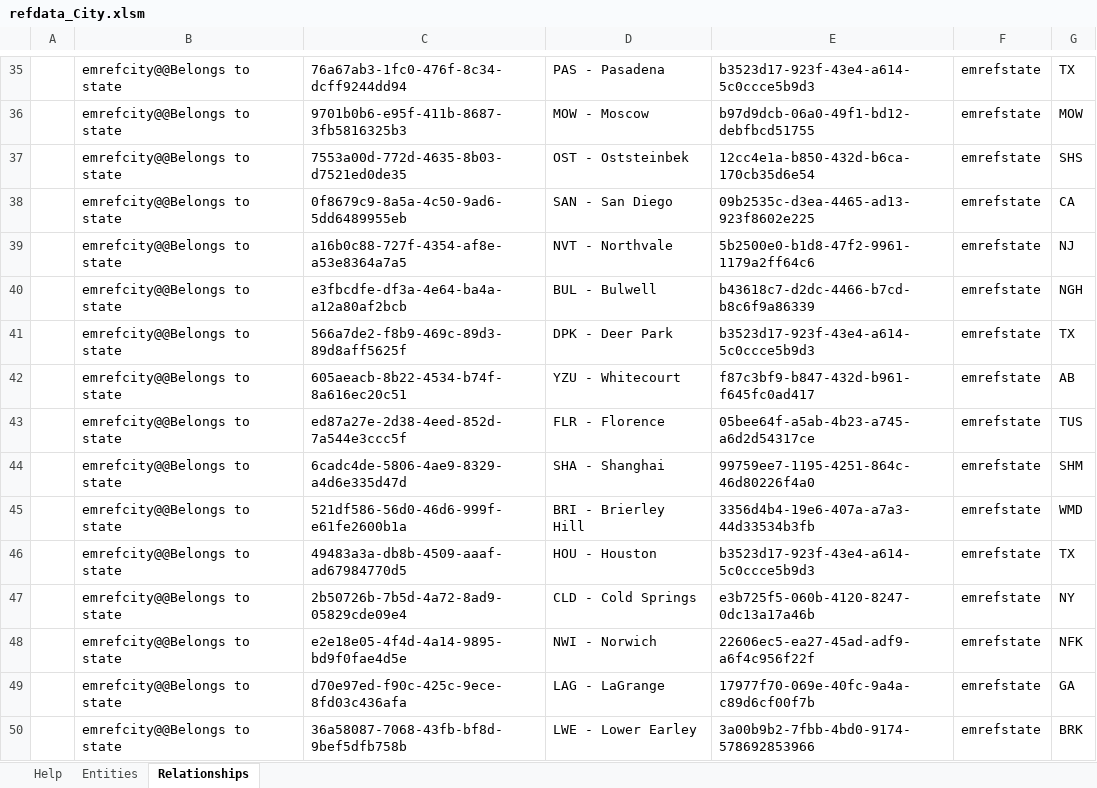
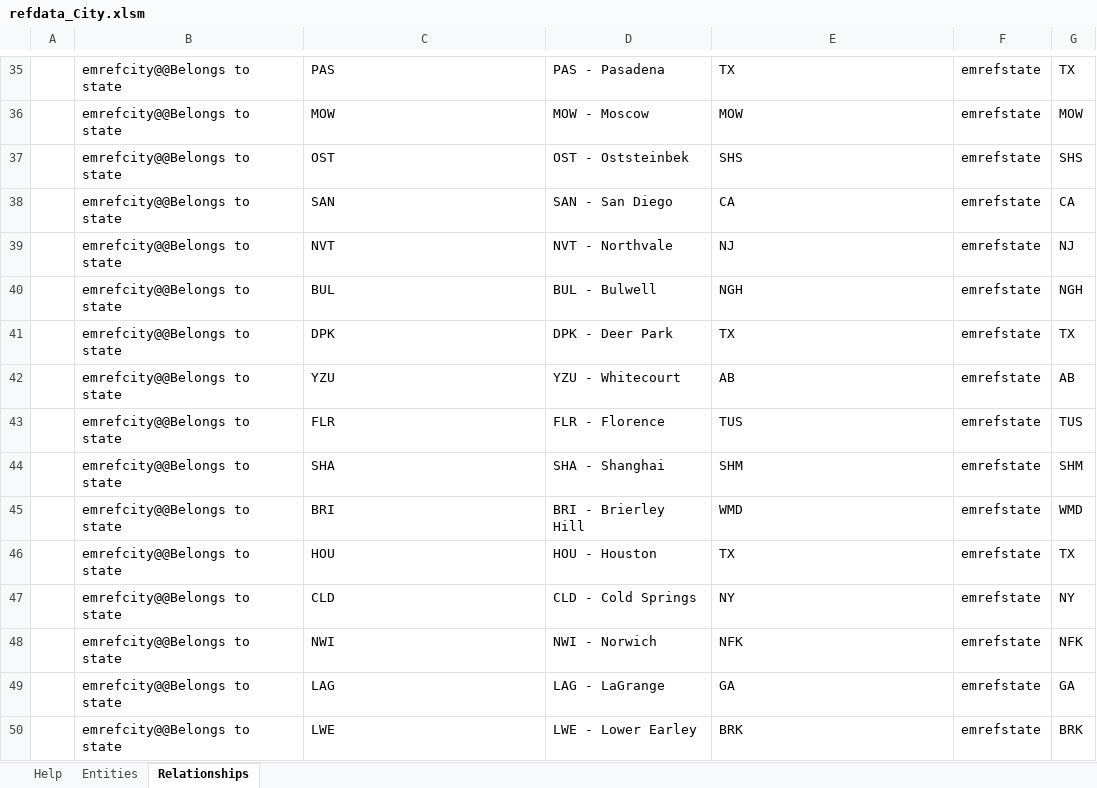
Before and after one commit to logikleegitadmin/ExxonMobil, an Excel workbook: 20-excel-based/data/refdata_City.xlsm, sheet Relationships, drawn as a sheet; only a part is shown, gaps mark what is left out; values as stored, in another font and other column widths than the file's, no borders; charts and pictures not drawn; the diff covers the shown part only; the diff names each change by its address in the sheet, - before the commit and + after, or states it on an @@ line.

```diff
--- a/20-excel-based/data/refdata_City.xlsm (sheet Relationships)
+++ b/20-excel-based/data/refdata_City.xlsm (sheet Relationships)
-C35: 76a67ab3-1fc0-476f-8c34-dcff9244dd94
+C35: PAS
-E35: b3523d17-923f-43e4-a614-5c0ccce5b9d3
+E35: TX
-C36: 9701b0b6-e95f-411b-8687-3fb5816325b3
+C36: MOW
-E36: b97d9dcb-06a0-49f1-bd12-debfbcd51755
+E36: MOW
-C37: 7553a00d-772d-4635-8b03-d7521ed0de35
+C37: OST
-E37: 12cc4e1a-b850-432d-b6ca-170cb35d6e54
+E37: SHS
-C38: 0f8679c9-8a5a-4c50-9ad6-5dd6489955eb
+C38: SAN
-E38: 09b2535c-d3ea-4465-ad13-923f8602e225
+E38: CA
-C39: a16b0c88-727f-4354-af8e-a53e8364a7a5
+C39: NVT
-E39: 5b2500e0-b1d8-47f2-9961-1179a2ff64c6
+E39: NJ
-C40: e3fbcdfe-df3a-4e64-ba4a-a12a80af2bcb
+C40: BUL
-E40: b43618c7-d2dc-4466-b7cd-b8c6f9a86339
+E40: NGH
-C41: 566a7de2-f8b9-469c-89d3-89d8aff5625f
+C41: DPK
-E41: b3523d17-923f-43e4-a614-5c0ccce5b9d3
+E41: TX
-C42: 605aeacb-8b22-4534-b74f-8a616ec20c51
+C42: YZU
-E42: f87c3bf9-b847-432d-b961-f645fc0ad417
+E42: AB
-C43: ed87a27e-2d38-4eed-852d-7a544e3ccc5f
+C43: FLR
-E43: 05bee64f-a5ab-4b23-a745-a6d2d54317ce
+E43: TUS
-C44: 6cadc4de-5806-4ae9-8329-a4d6e335d47d
+C44: SHA
-E44: 99759ee7-1195-4251-864c-46d80226f4a0
+E44: SHM
-C45: 521df586-56d0-46d6-999f-e61fe2600b1a
+C45: BRI
-E45: 3356d4b4-19e6-407a-a7a3-44d33534b3fb
+E45: WMD
-C46: 49483a3a-db8b-4509-aaaf-ad67984770d5
+C46: HOU
-E46: b3523d17-923f-43e4-a614-5c0ccce5b9d3
+E46: TX
-C47: 2b50726b-7b5d-4a72-8ad9-05829cde09e4
+C47: CLD
-E47: e3b725f5-060b-4120-8247-0dc13a17a46b
+E47: NY
-C48: e2e18e05-4f4d-4a14-9895-bd9f0fae4d5e
+C48: NWI
-E48: 22606ec5-ea27-45ad-adf9-a6f4c956f22f
+E48: NFK
-C49: d70e97ed-f90c-425c-9ece-8fd03c436afa
+C49: LAG
-E49: 17977f70-069e-40fc-9a4a-c89d6cf00f7b
+E49: GA
-C50: 36a58087-7068-43fb-bf8d-9bef5dfb758b
+C50: LWE
-E50: 3a00b9b2-7fbb-4bd0-9174-578692853966
+E50: BRK
```
Also changed, not shown: 112 edited cells elsewhere in this sheet, sheet Entities, charts or pictures, 20-excel-based/data/refdata_Corpustype.xlsm, 20-excel-based/data/refdata_Coutry.xlsm, 1 other file.
